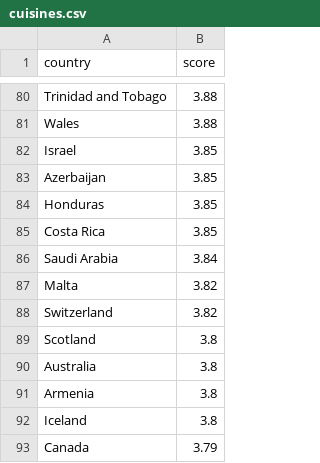
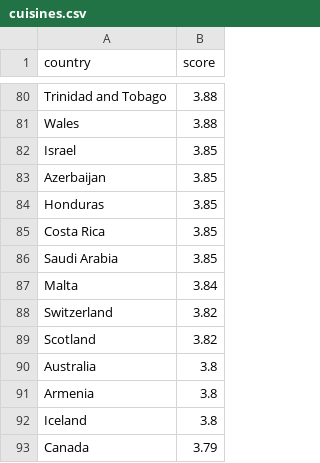
Before and after one commit to sedramerkhan/RestaurantRecommendation, a CSV file: csv_files/cuisines.csv, drawn as a sheet; only a part is shown, gaps mark what is left out.

Commit message:
gui list bug

```diff
--- a/csv_files/cuisines.csv
+++ b/csv_files/cuisines.csv
@@ -85,6 +85,6 @@ Honduras,3.85
 Costa Rica,3.85
-Saudi Arabia,3.84
-Malta,3.82
+Saudi Arabia,3.85
+Malta,3.84
 Switzerland,3.82
-Scotland,3.8
+Scotland,3.82
 Australia,3.8
```
Also changed, not shown: 7 other files.
